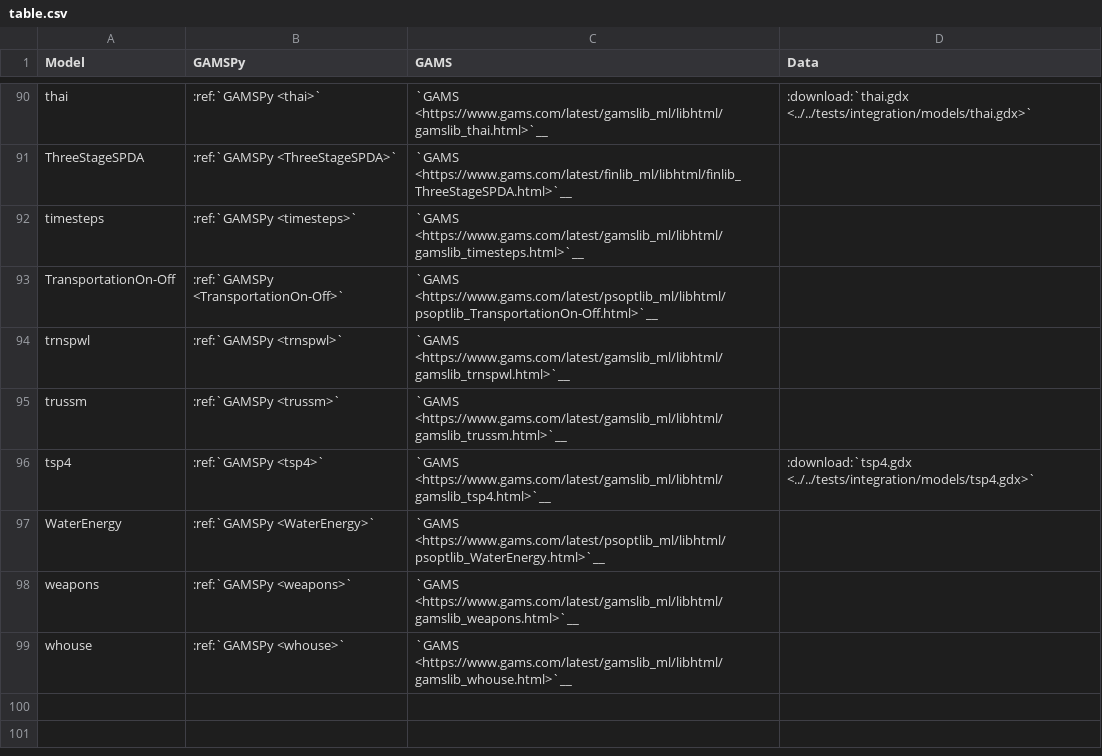
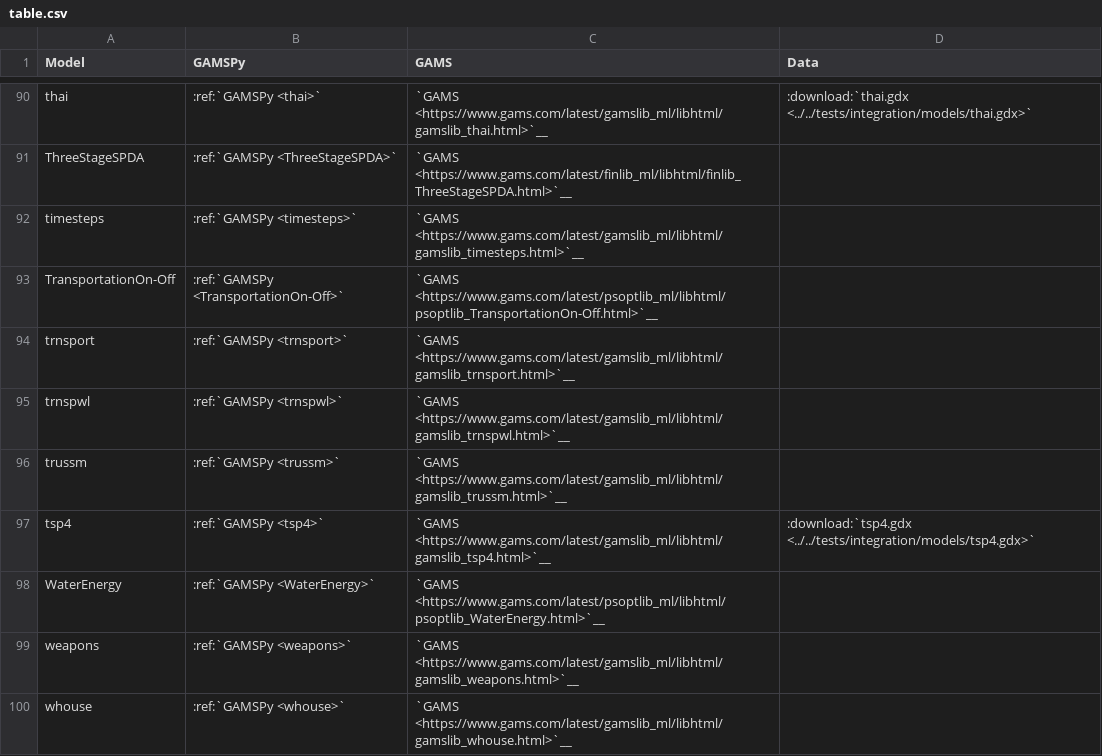
Before and after one commit to GAMS-dev/gamspy, a CSV file: docs/examples/model_lib/table.csv, drawn as a sheet; only a part is shown, gaps mark what is left out.

Commit message:
rerun model lib generation

```diff
--- a/docs/examples/model_lib/table.csv
+++ b/docs/examples/model_lib/table.csv
@@ -93,2 +93,3 @@ timesteps,:ref:`GAMSPy <timesteps>`,`GAMS <https://www.gams.com/latest/gamslib_m
 TransportationOn-Off,:ref:`GAMSPy <TransportationOn-Off>`,`GAMS <https://www.gams.com/latest/psoptlib_ml/libhtml/psoptlib_TransportationOn-Off.html>`__,
+trnsport,:ref:`GAMSPy <trnsport>`,`GAMS <https://www.gams.com/latest/gamslib_ml/libhtml/gamslib_trnsport.html>`__,
 trnspwl,:ref:`GAMSPy <trnspwl>`,`GAMS <https://www.gams.com/latest/gamslib_ml/libhtml/gamslib_trnspwl.html>`__,
```
Also changed, not shown: 36 other files.
